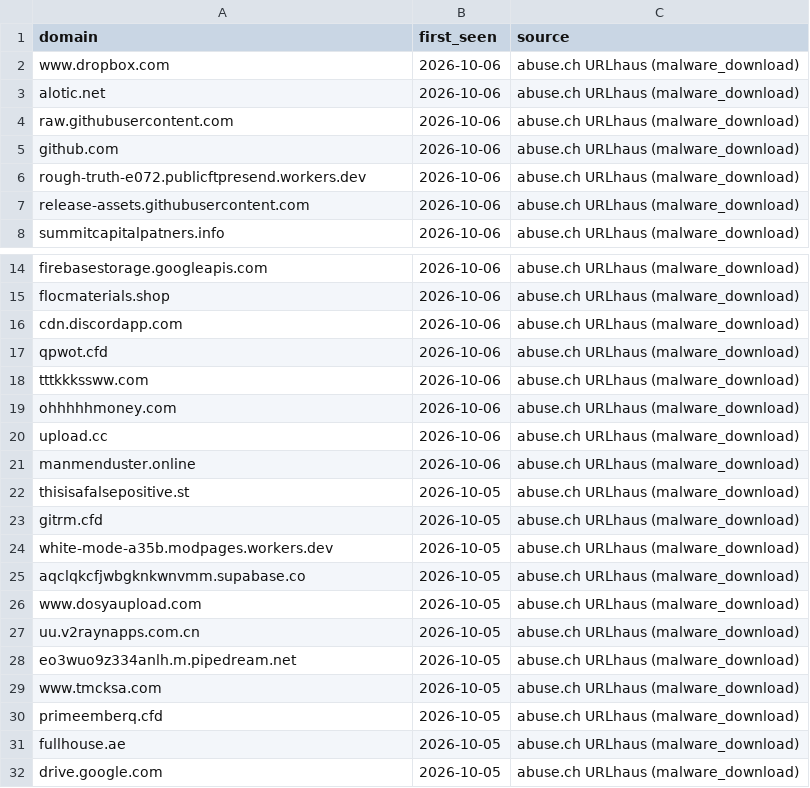
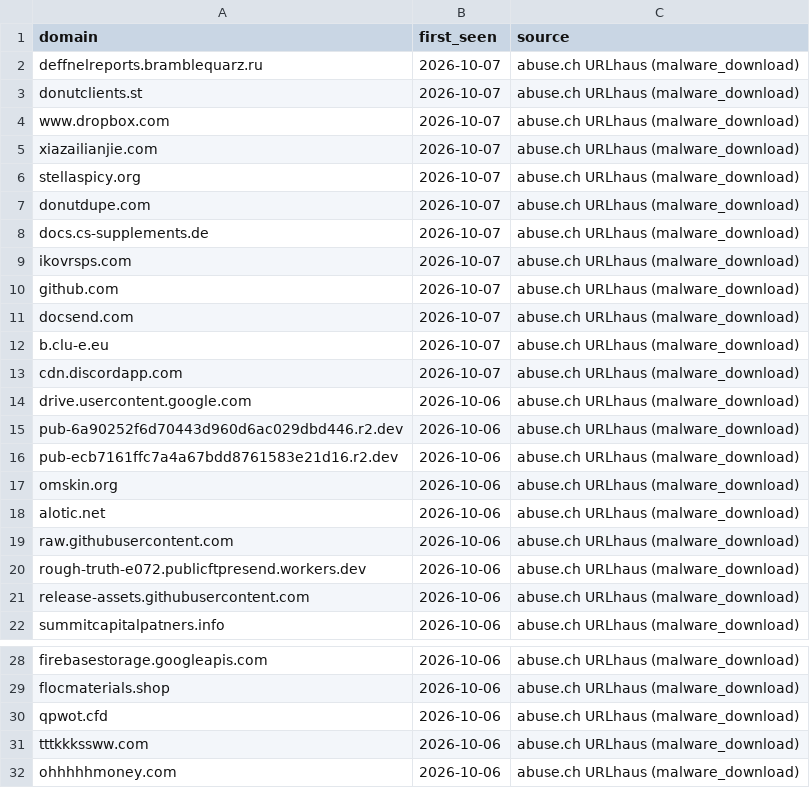
Before and after one commit to antonvikstrom/detection-as-code, a CSV file: lookups/malicious_domains.csv, drawn as a sheet; only a part is shown, gaps mark what is left out; the shorter side is filled out with more unchanged rows; the diff covers the shown part only.

```diff
--- a/lookups/malicious_domains.csv
+++ b/lookups/malicious_domains.csv
@@ -1,6 +1,20 @@
 domain,first_seen,source
-www.dropbox.com,2026-10-06,abuse.ch URLhaus (malware_download)
+deffnelreports.bramblequarz.ru,2026-10-07,abuse.ch URLhaus (malware_download)
+donutclients.st,2026-10-07,abuse.ch URLhaus (malware_download)
+www.dropbox.com,2026-10-07,abuse.ch URLhaus (malware_download)
+xiazailianjie.com,2026-10-07,abuse.ch URLhaus (malware_download)
+stellaspicy.org,2026-10-07,abuse.ch URLhaus (malware_download)
+donutdupe.com,2026-10-07,abuse.ch URLhaus (malware_download)
+docs.cs-supplements.de,2026-10-07,abuse.ch URLhaus (malware_download)
+ikovrsps.com,2026-10-07,abuse.ch URLhaus (malware_download)
+github.com,2026-10-07,abuse.ch URLhaus (malware_download)
+docsend.com,2026-10-07,abuse.ch URLhaus (malware_download)
+b.clu-e.eu,2026-10-07,abuse.ch URLhaus (malware_download)
+cdn.discordapp.com,2026-10-07,abuse.ch URLhaus (malware_download)
+drive.usercontent.google.com,2026-10-06,abuse.ch URLhaus (malware_download)
+pub-6a90252f6d70443d960d6ac029dbd446.r2.dev,2026-10-06,abuse.ch URLhaus (malware_download)
+pub-ecb7161ffc7a4a67bdd8761583e21d16.r2.dev,2026-10-06,abuse.ch URLhaus (malware_download)
+omskin.org,2026-10-06,abuse.ch URLhaus (malware_download)
 alotic.net,2026-10-06,abuse.ch URLhaus (malware_download)
 raw.githubusercontent.com,2026-10-06,abuse.ch URLhaus (malware_download)
-github.com,2026-10-06,abuse.ch URLhaus (malware_download)
 rough-truth-e072.publicftpresend.workers.dev,2026-10-06,abuse.ch URLhaus (malware_download)
@@ -15,3 +29,2 @@ firebasestorage.googleapis.com,2026-10-06,abuse.ch URLhaus (malware_download)
 flocmaterials.shop,2026-10-06,abuse.ch URLhaus (malware_download)
-cdn.discordapp.com,2026-10-06,abuse.ch URLhaus (malware_download)
 qpwot.cfd,2026-10-06,abuse.ch URLhaus (malware_download)
```
Also changed, not shown: 13 removed rows elsewhere in this file, lookups/malicious_domains_splunk.csv.
